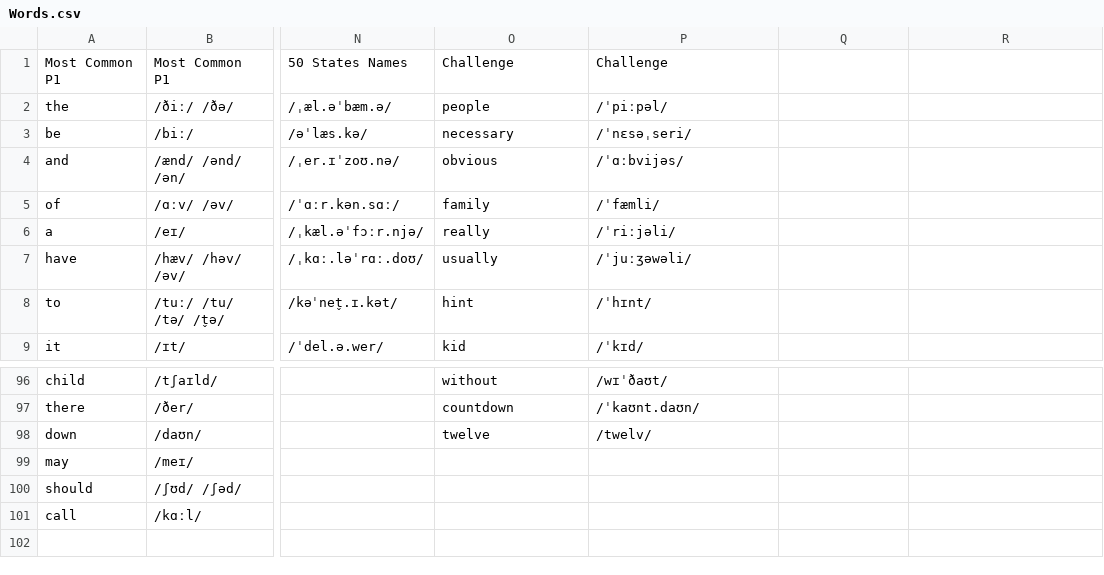
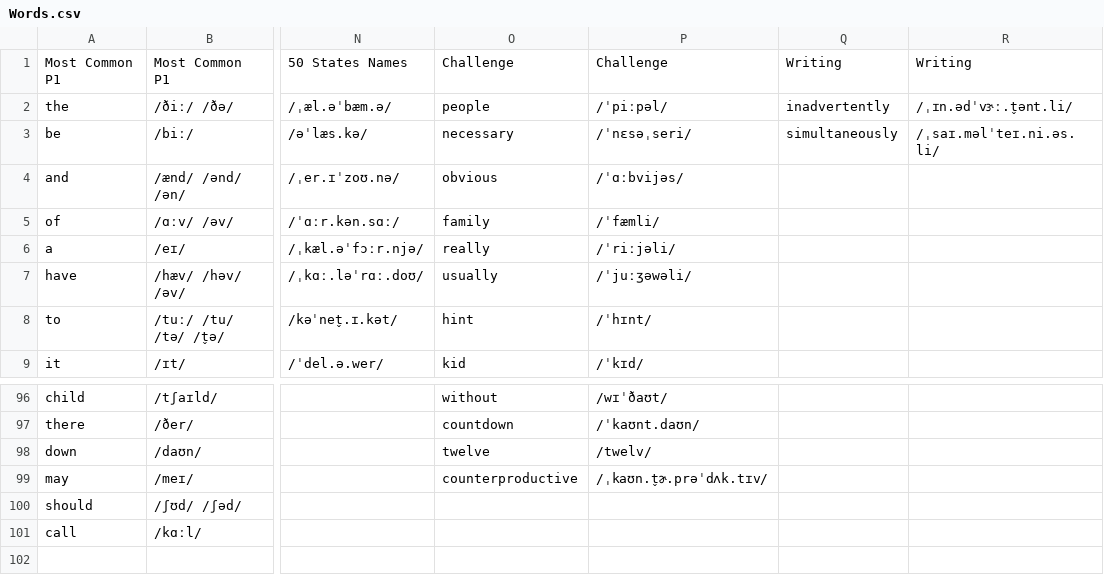
Before and after one commit to Hunter-Plus/AmericanAccentTrainerWithGoogle, a CSV file: vocabulary/Words.csv, drawn as a sheet; only a part is shown, gaps mark what is left out; the diff names each change by its address in the sheet, - before the commit and + after, or states it on an @@ line.

Commit message:
update words from writing

```diff
--- a/vocabulary/Words.csv
+++ b/vocabulary/Words.csv
-Q1: (empty)
+Q1: Writing
-R1: (empty)
+R1: Writing
-Q2: (empty)
+Q2: inadvertently
-R2: (empty)
+R2: /ˌɪn.ədˈvɝː.t̬ənt.li/
-Q3: (empty)
+Q3: simultaneously
-R3: (empty)
+R3: /ˌsaɪ.məlˈteɪ.ni.əs.li/
-O99: (empty)
+O99: counterproductive
-P99: (empty)
+P99: /ˌkaʊn.t̬ɚ.prəˈdʌk.tɪv/
```
